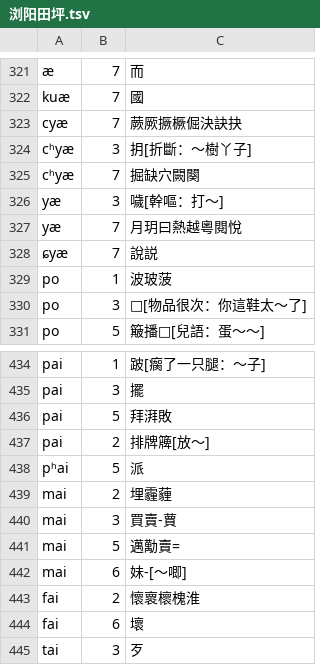
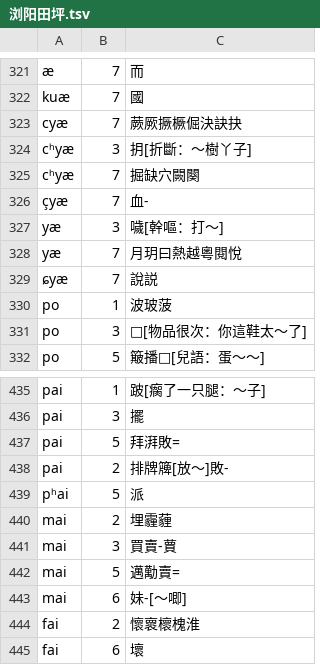
Before and after one commit to vearvip/LiuYangXiXiangHua, a TSV file: output/浏阳田坪.tsv, drawn as a sheet; only a part is shown, gaps mark what is left out; the shorter side is filled out with more unchanged rows.

```diff
--- a/output/浏阳田坪.tsv
+++ b/output/浏阳田坪.tsv
@@ -325,2 +325,3 @@ cʰyæ	3	抈[折斷：～樹丫子]
 cʰyæ	7	掘缺穴闕闋
+çyæ	7	血-
 yæ	3	噦[幹嘔：打～]
@@ -435,4 +436,4 @@ pai	1	跛[瘸了一只腿：～子]
 pai	3	擺
-pai	5	拜湃敗
-pai	2	排牌簰[放～]
+pai	5	拜湃敗=
+pai	2	排牌簰[放～]敗-
 pʰai	5	派
```
Also changed, not shown: output/浏阳官桥.tsv, output/浏阳镇头.tsv.
